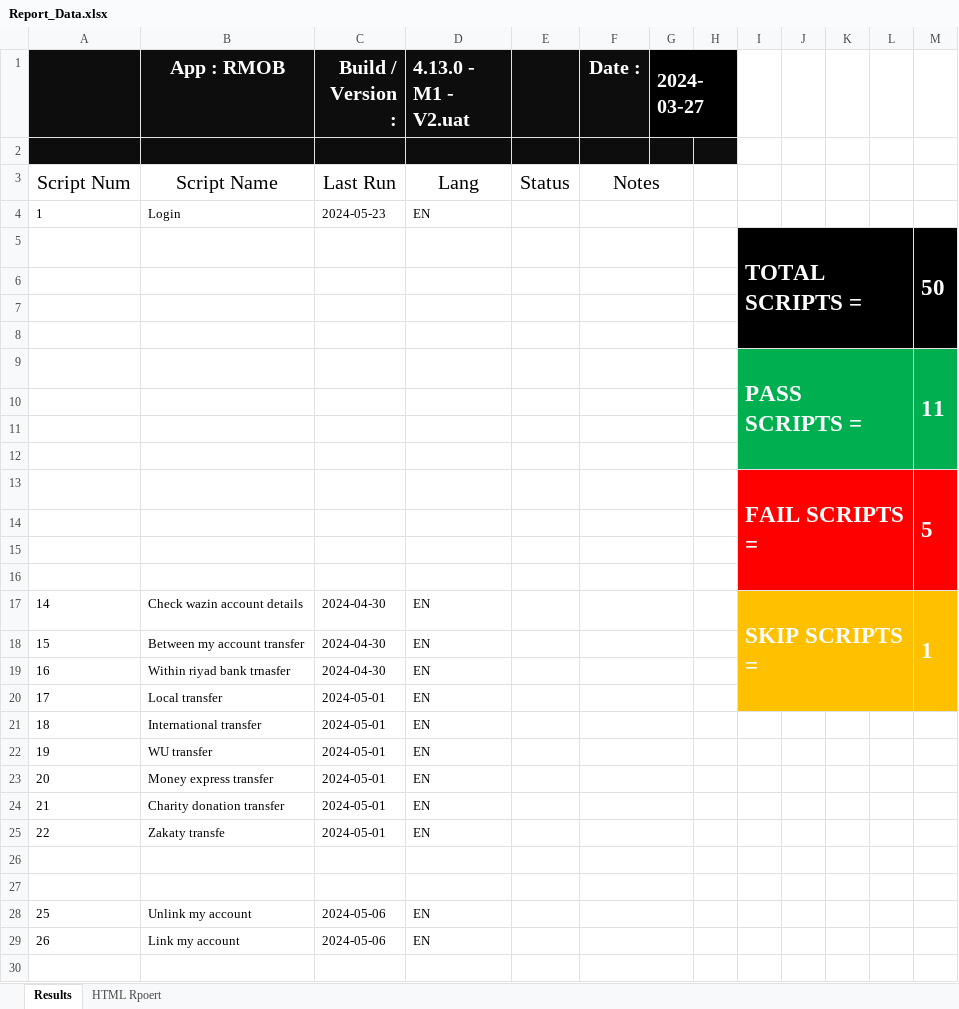
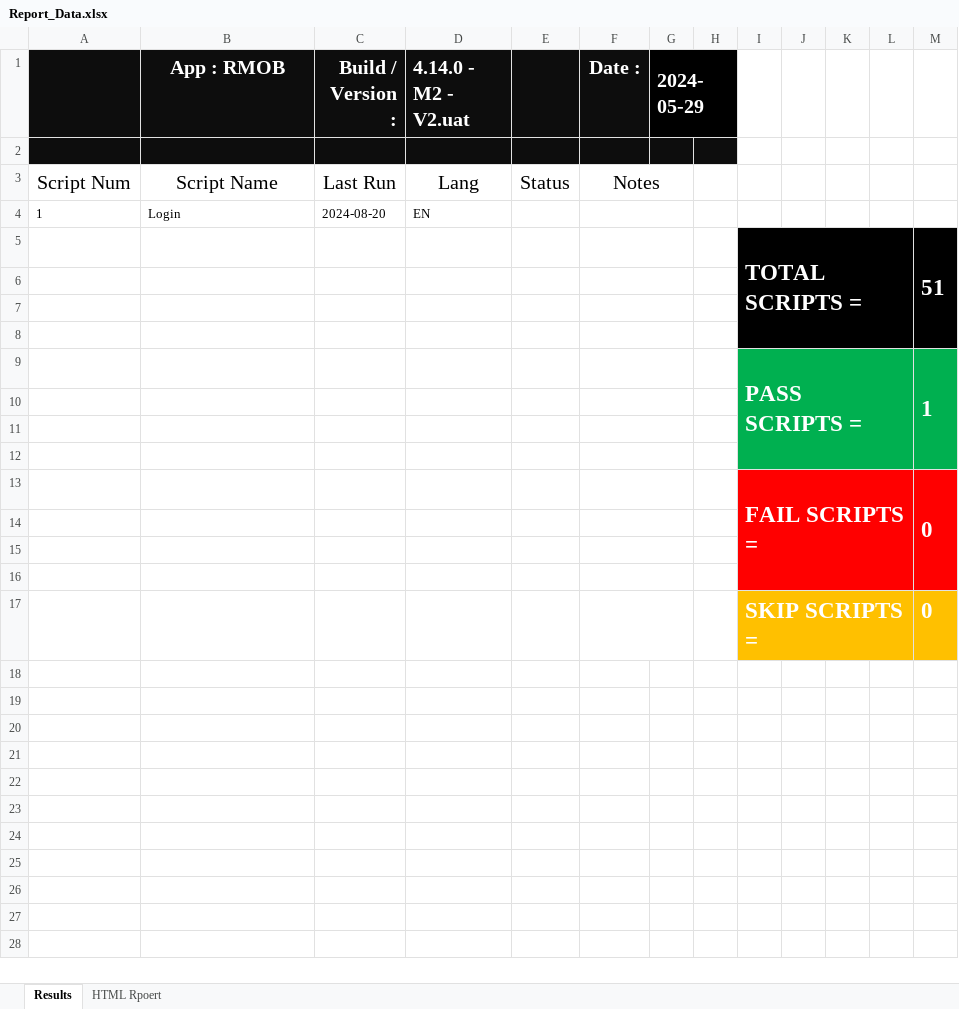
Before and after one commit to AhmedAbuAli/RiyadBank-Automation, an Excel workbook: RMOB_Offical_Testing/src/main/java/P04_Utils/Report_Data.xlsx, sheet Results, drawn as a sheet; only a part is shown; values as stored, in another font and other column widths than the file's, no borders; conditional formats not drawn; removed rows and columns are numbered as before the commit, all else as after; the diff covers the shown part only; the diff names each change by its address in the sheet, - before the commit and + after, or states it on an @@ line.

```diff
--- a/RMOB_Offical_Testing/src/main/java/P04_Utils/Report_Data.xlsx (sheet Results)
+++ b/RMOB_Offical_Testing/src/main/java/P04_Utils/Report_Data.xlsx (sheet Results)
-D1: 4.13.0 - M1 - V2.uat
+D1: 4.14.0 - M2 - V2.uat
-G1: 2024-03-27
+G1: 2024-05-29
-C4 (Build / Version :): 2024-05-23
+C4 (Build / Version :): 2024-08-20
-M5: 50
+M5: 51
-M9: 11
+M9: 1
-M13: 5
+M13: 0
-row 17: 14 | Check wazin account details | 2024-04-30 | EN | FAIL |  |  |  | SKIP SCRIPTS = |  |  |  | 1
-row 18: 15 | Between my account transfer | 2024-04-30 | EN | PASS
-row 19: 16 | Within riyad bank trnasfer | 2024-04-30 | EN | PASS
-row 20: 17 | Local transfer | 2024-05-01 | EN | PASS
-row 21: 18 | International transfer | 2024-05-01 | EN | FAIL
-row 22: 19 | WU transfer | 2024-05-01 | EN | FAIL
-row 23: 20 | Money express transfer | 2024-05-01 | EN | PASS
-row 24: 21 | Charity donation transfer | 2024-05-01 | EN | PASS
-row 25: 22 | Zakaty transfe | 2024-05-01 | EN | PASS
-row 17: (empty)
+row 17:  |  |  |  |  |  |  |  | SKIP SCRIPTS = |  |  |  | 0
-I17:M17 fill: none
+I17:M17 fill: #FFC000
+I17:L17 merged
-row 27: (empty)
-row 28: 25 | Unlink my account | 2024-05-06 | EN | FAIL
-row 29: 26 | Link my account | 2024-05-06 | EN | FAIL
-row 30: (empty)
```
Also changed, not shown: 23 removed rows elsewhere in this sheet, charts or pictures, RMOB_Offical_Testing/target/classes/P04_Utils/Report_Data.xlsx, 40 other files.
